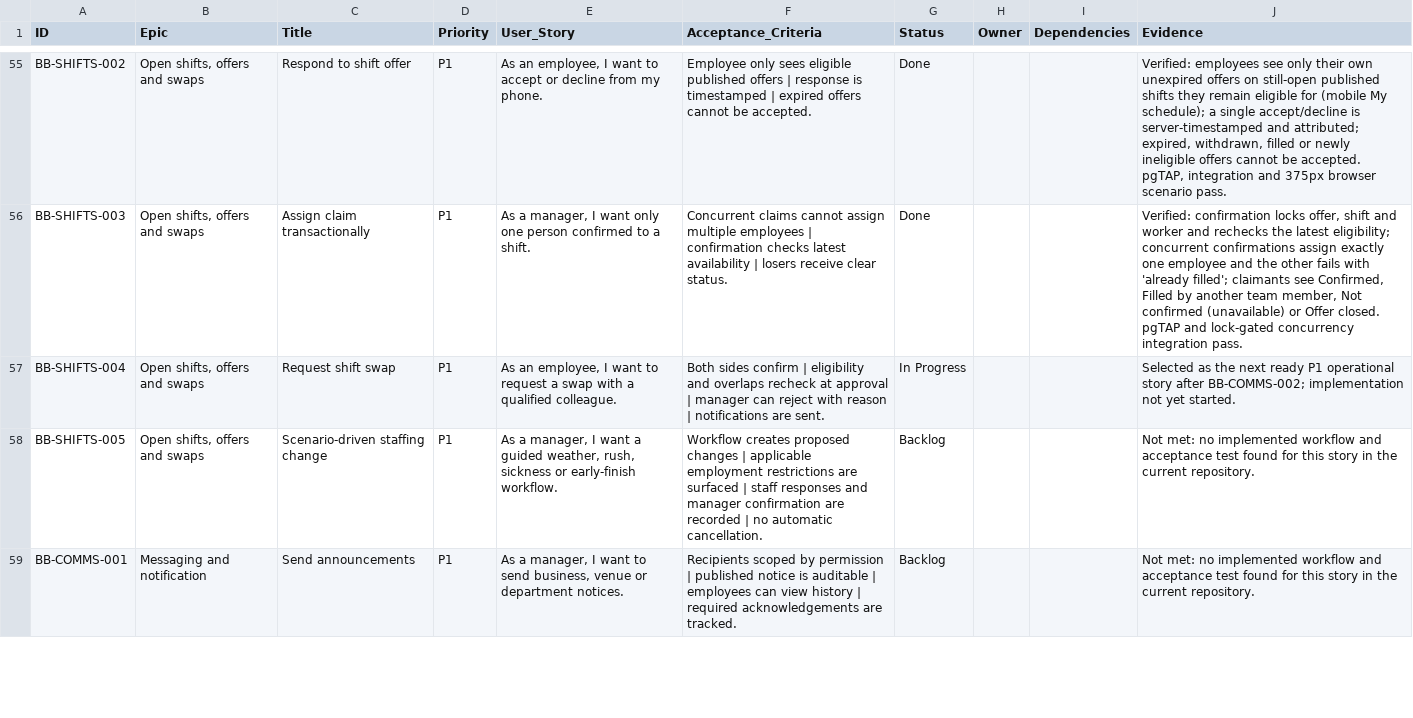
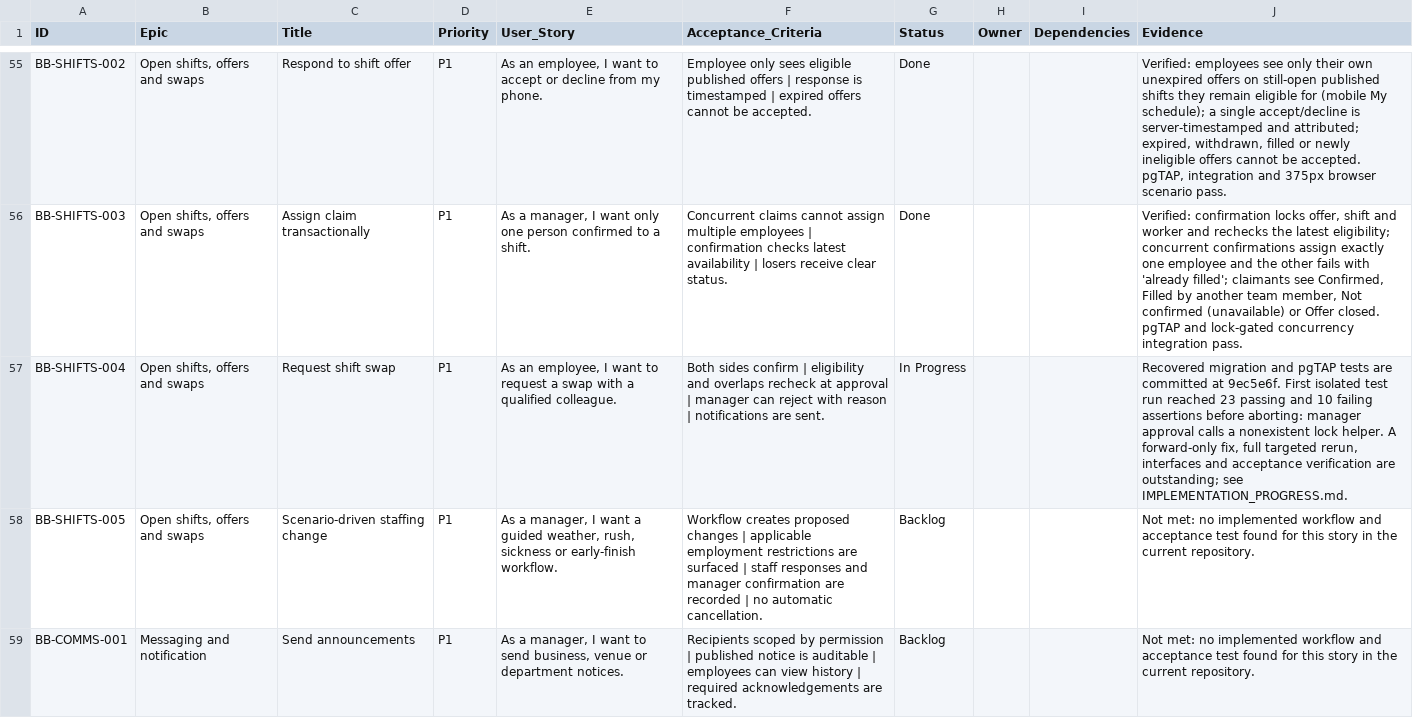
Before and after one commit to farbotkol/butterbox, a CSV file: BACKLOG_INDEX.csv, drawn as a sheet; only a part is shown, gaps mark what is left out; the diff names each change by its address in the sheet, - before the commit and + after, or states it on an @@ line.

```diff
--- a/BACKLOG_INDEX.csv
+++ b/BACKLOG_INDEX.csv
-J57 (Evidence): Selected as the next ready P1 operational story after BB-COMMS-002; implementation not yet started.
+J57 (Evidence): Recovered migration and pgTAP tests are committed at 9ec5e6f. First isolated test run reached 23 passing and 10 failing assertions before aborting: manager approval calls a nonexistent lock helper. A forward-only fix, full targeted rerun, interfaces and acceptance verification are outstanding; see IMPLEMENTATION_PROGRESS.md.
```
Also changed, not shown: 2 other files.
